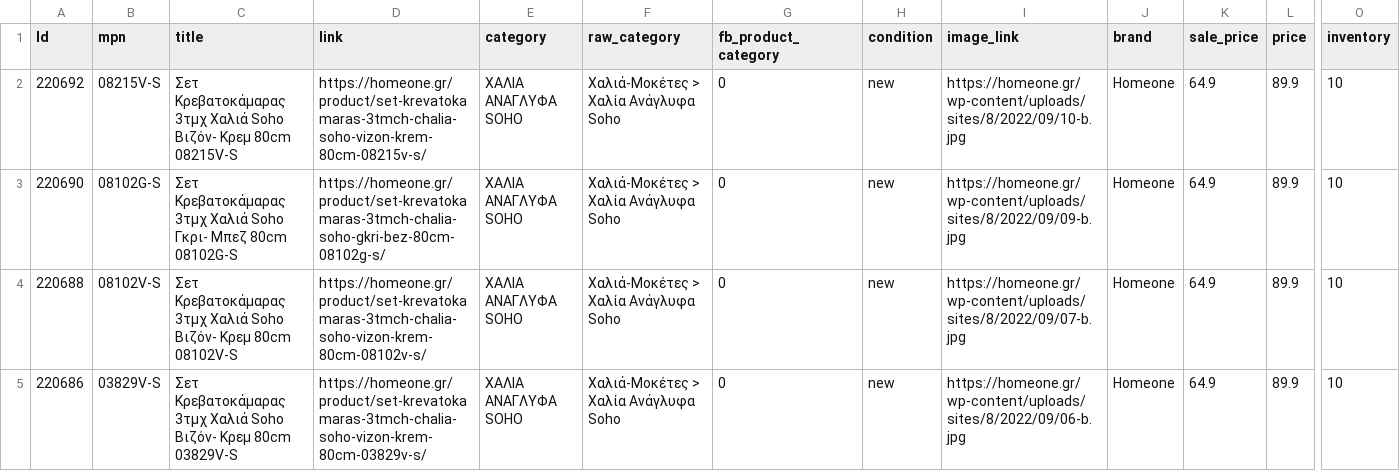
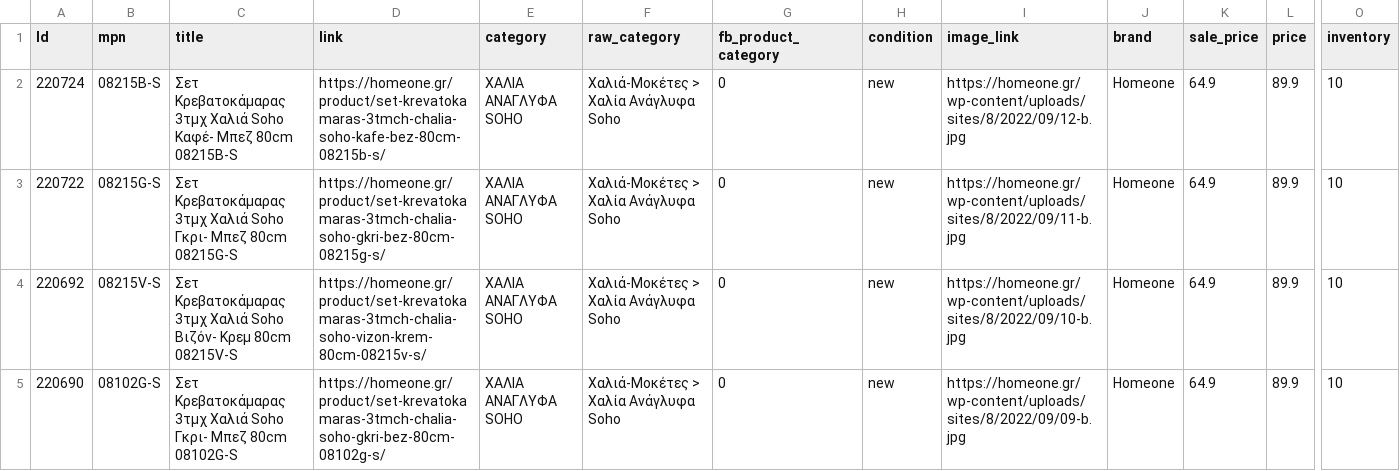
Before and after one commit to esalesg/product-feed, a CSV file: facefeed/facebook_homeone.csv, drawn as a sheet; only a part is shown, gaps mark what is left out; the shorter side is filled out with more unchanged rows; rows hold the shown columns only; the diff names each change by its address in the sheet, - before the commit and + after, or states it on an @@ line.

Commit message:
updater.py | 03/10/22 13:40 Automated update

```diff
--- a/facefeed/facebook_homeone.csv
+++ b/facefeed/facebook_homeone.csv
+row 2: 220724 | 08215B-S | Σετ Κρεβατοκάμαρας 3τμχ Χαλιά Soho Καφέ- Μπεζ 80cm 08215B-S | https://homeone.gr/product/set-krevatokamaras-3tmch-chalia-soho-kafe-bez-80cm-08215b-s/ | ΧΑΛΙΑ AΝΑΓΛΥΦΑ SOHO | Χαλιά-Μοκέτες > Χαλία Aνάγλυφα Soho | 0 | new | https://homeone.gr/wp-content/uploads/sites/8/2022/09/12-b.jpg | Homeone | 64.9 | 89.9 | 10
+row 3: 220722 | 08215G-S | Σετ Κρεβατοκάμαρας 3τμχ Χαλιά Soho Γκρι- Μπεζ 80cm 08215G-S | https://homeone.gr/product/set-krevatokamaras-3tmch-chalia-soho-gkri-bez-80cm-08215g-s/ | ΧΑΛΙΑ AΝΑΓΛΥΦΑ SOHO | Χαλιά-Μοκέτες > Χαλία Aνάγλυφα Soho | 0 | new | https://homeone.gr/wp-content/uploads/sites/8/2022/09/11-b.jpg | Homeone | 64.9 | 89.9 | 10
```
